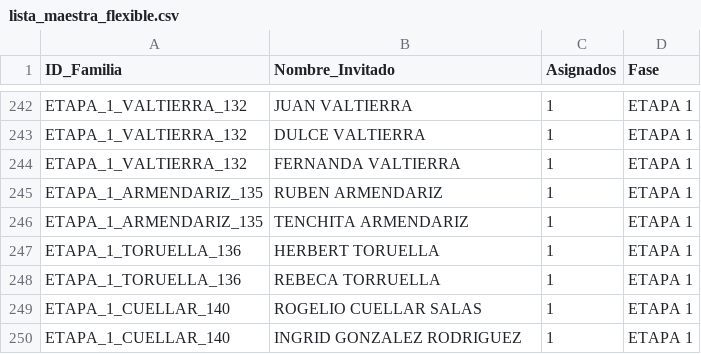
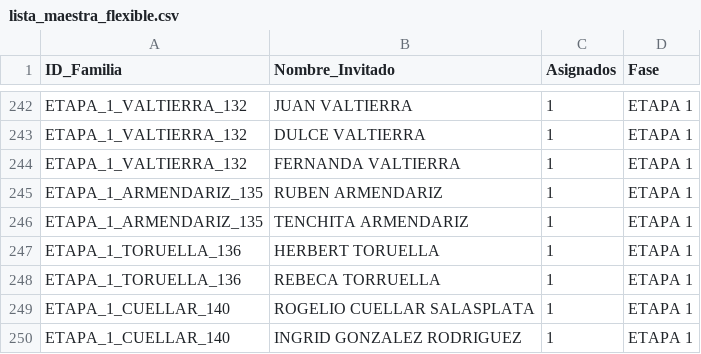
Before and after one commit to laizaydavidboda/invitacion-boda-flask, a CSV file: lista_maestra_flexible.csv, drawn as a sheet; only a part is shown, gaps mark what is left out.

Commit message:
Update lista_maestra_flexible.csv with new entries

```diff
--- a/lista_maestra_flexible.csv
+++ b/lista_maestra_flexible.csv
@@ -248,3 +248,3 @@ ETAPA_1_TORUELLA_136,HERBERT TORUELLA,1,ETAPA 1
 ETAPA_1_TORUELLA_136,REBECA TORRUELLA,1,ETAPA 1
-ETAPA_1_CUELLAR_140,ROGELIO CUELLAR SALAS,1,ETAPA 1
+ETAPA_1_CUELLAR_140,ROGELIO CUELLAR SALASPLATA,1,ETAPA 1
 ETAPA_1_CUELLAR_140,INGRID GONZALEZ RODRIGUEZ,1,ETAPA 1
```
